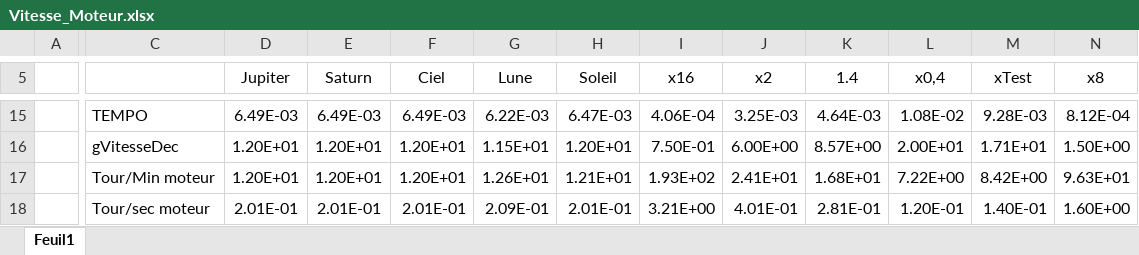
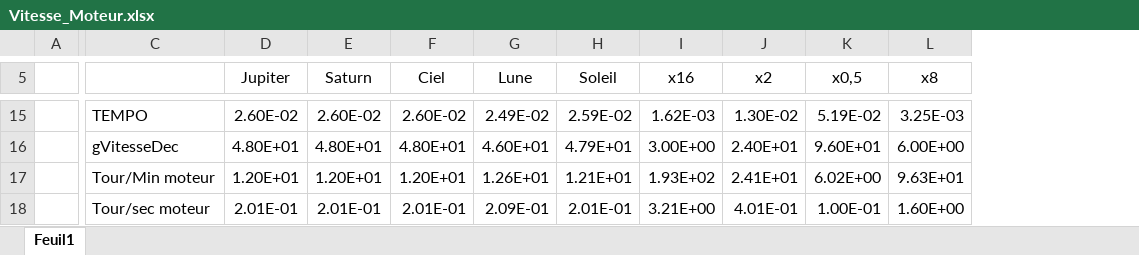
Before and after one commit to YugnatD/Astrophotography-Assistant, an Excel workbook: Master_Telescope/Vitesse_Moteur.xlsx, sheet Feuil1, drawn as a sheet; only a part is shown, gaps mark what is left out; values as stored, in another font and other column widths than the file's, no borders; removed rows and columns are numbered as before the commit, all else as after; the diff covers the shown part only; the diff names each change by its address in the sheet, - before the commit and + after, or states it on an @@ line.

```diff
--- a/Master_Telescope/Vitesse_Moteur.xlsx (sheet Feuil1)
+++ b/Master_Telescope/Vitesse_Moteur.xlsx (sheet Feuil1)
-column K (1.4), rows 15-18: 4.64E-03 | 8.57E+00 | 1.68E+01 | 2.81E-01
-column L (x0,4), rows 15-18: 1.08E-02 | 2.00E+01 | 7.22E+00 | 1.20E-01
-column M (xTest), rows 15-18: 9.28E-03 | 1.71E+01 | 8.42E+00 | 1.40E-01
+column K (x0,5), rows 15-18: 5.19E-02 | 9.60E+01 | 6.02E+00 | 1.00E-01
-D15 (Jupiter): 6.49E-03
+D15 (Jupiter): 2.60E-02
-E15 (Saturn): 6.49E-03
+E15 (Saturn): 2.60E-02
-F15 (Ciel): 6.49E-03
+F15 (Ciel): 2.60E-02
-G15 (Lune): 6.22E-03
+G15 (Lune): 2.49E-02
-H15 (Soleil): 6.47E-03
+H15 (Soleil): 2.59E-02
-I15 (x16): 4.06E-04
+I15 (x16): 1.62E-03
-J15 (x2): 3.25E-03
+J15 (x2): 1.30E-02
-L15 (x8): 8.12E-04
+L15 (x8): 3.25E-03
-D16 (Jupiter): 1.20E+01
+D16 (Jupiter): 4.80E+01
-E16 (Saturn): 1.20E+01
+E16 (Saturn): 4.80E+01
-F16 (Ciel): 1.20E+01
+F16 (Ciel): 4.80E+01
-G16 (Lune): 1.15E+01
+G16 (Lune): 4.60E+01
-H16 (Soleil): 1.20E+01
+H16 (Soleil): 4.79E+01
-I16 (x16): 7.50E-01
+I16 (x16): 3.00E+00
-J16 (x2): 6.00E+00
+J16 (x2): 2.40E+01
-L16 (x8): 1.50E+00
+L16 (x8): 6.00E+00
```
Also changed, not shown: 27 edited cells elsewhere in this sheet, formulas that keep their value, 11 other files.
